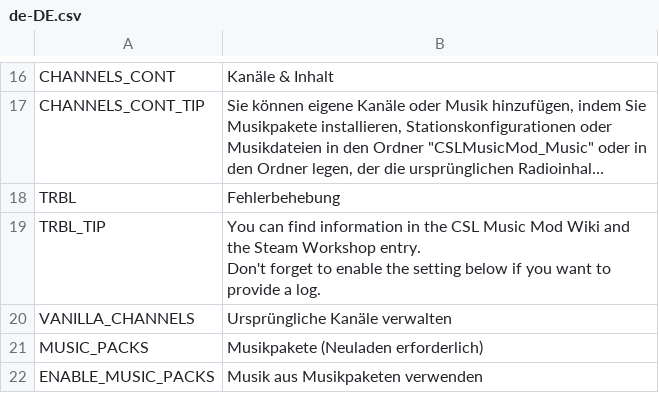
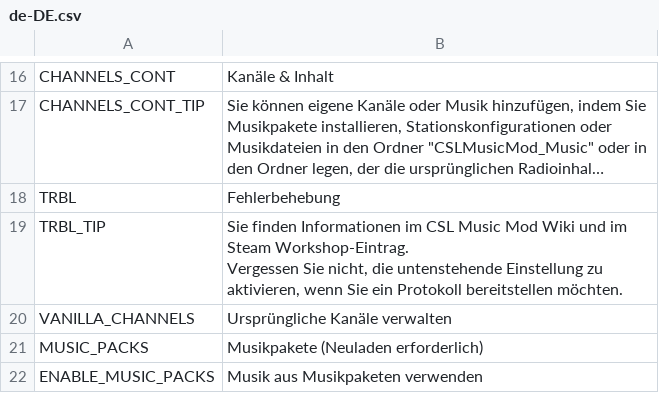
Before and after one commit to will258012/CSLMusicModRevisited, a CSV file: CSLMusicMod/Translations/de-DE.csv, drawn as a sheet; only a part is shown, gaps mark what is left out; long unchanged cells end in ….

Commit message:
New translations en-en.csv (German)

```diff
--- a/CSLMusicMod/Translations/de-DE.csv
+++ b/CSLMusicMod/Translations/de-DE.csv
@@ -18,4 +18,4 @@
 "TRBL","Fehlerbehebung",""
-"TRBL_TIP","You can find information in the CSL Music Mod Wiki and the Steam Workshop entry.
-Don't forget to enable the setting below if you want to provide a log.",""
+"TRBL_TIP","Sie finden Informationen im CSL Music Mod Wiki und im Steam Workshop-Eintrag.
+Vergessen Sie nicht, die untenstehende Einstellung zu aktivieren, wenn Sie ein Protokoll bereitstellen möchten.",""
 "VANILLA_CHANNELS","Ursprüngliche Kanäle verwalten",""
```
